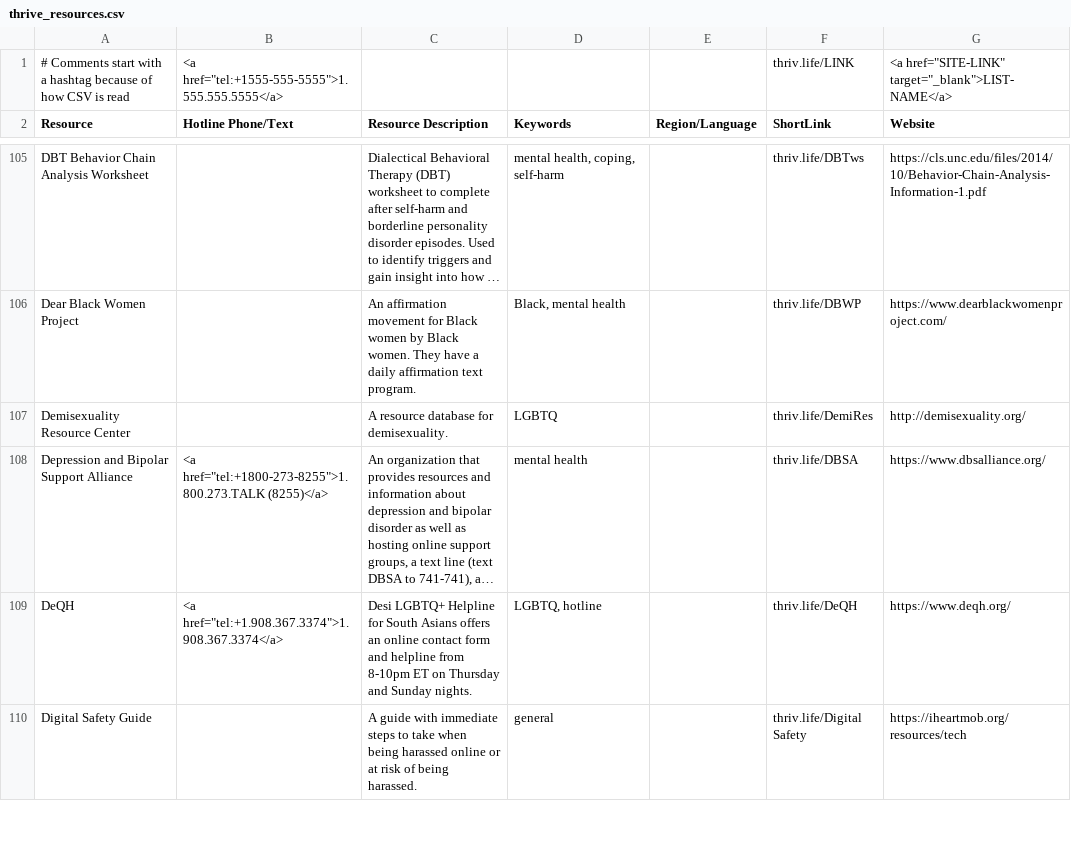
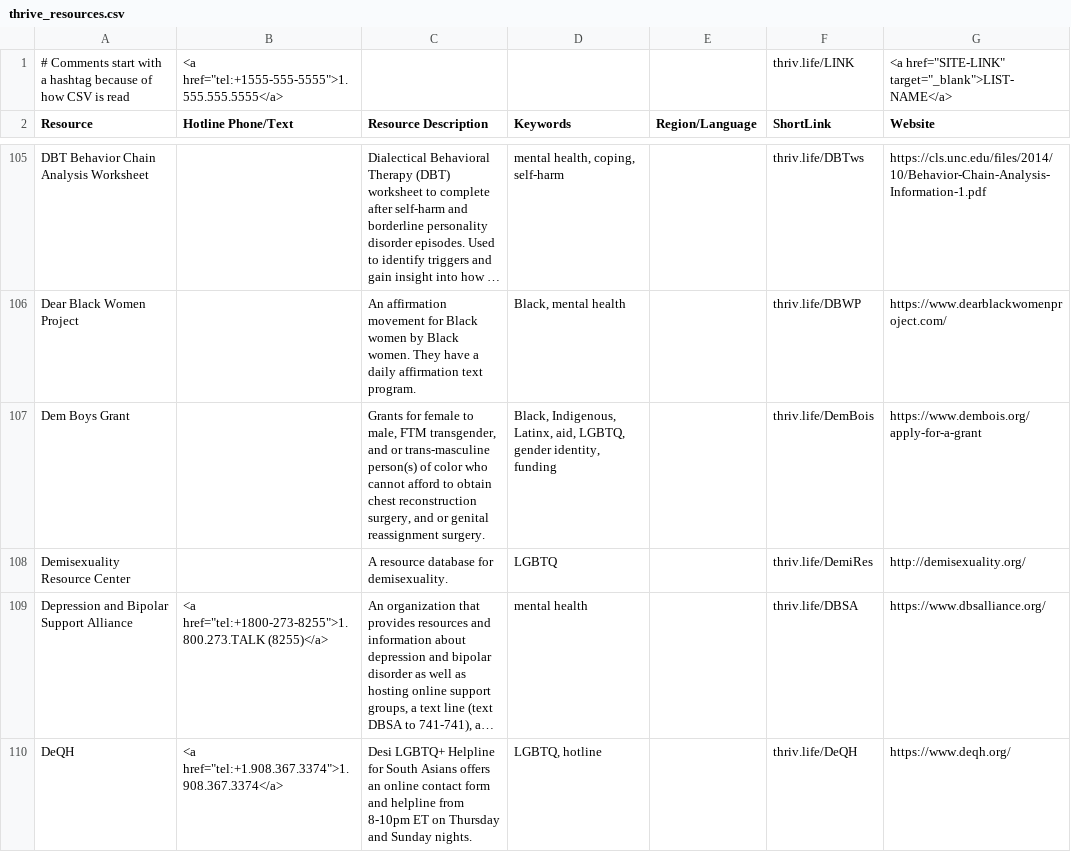
Before and after one commit to ThriveLifeline/thrive-lifeline, a CSV file: _site/thrive_resources.csv, drawn as a sheet; only a part is shown, gaps mark what is left out; the shorter side is filled out with more unchanged rows; long unchanged cells end in …; the diff covers the shown part only; the diff names each change by its address in the sheet, - before the commit and + after, or states it on an @@ line.

Commit message:
Update resources

```diff
--- a/_site/thrive_resources.csv
+++ b/_site/thrive_resources.csv
+row 107: Dem Boys Grant |  | Grants for female to male, FTM transgender, and or trans-masculine person(s) of color who cannot afford to obtain chest reconstruction surgery, and or genital reassignment surgery. | Black, Indigenous, Latinx, aid, LGBTQ, gender identity, funding |  | thriv.life/DemBois | https://www.dembois.org/apply-for-a-grant
```
Also changed, not shown: 3 added rows and 1 edited cell elsewhere in this file, thrive_resources.csv, 13 other files.
